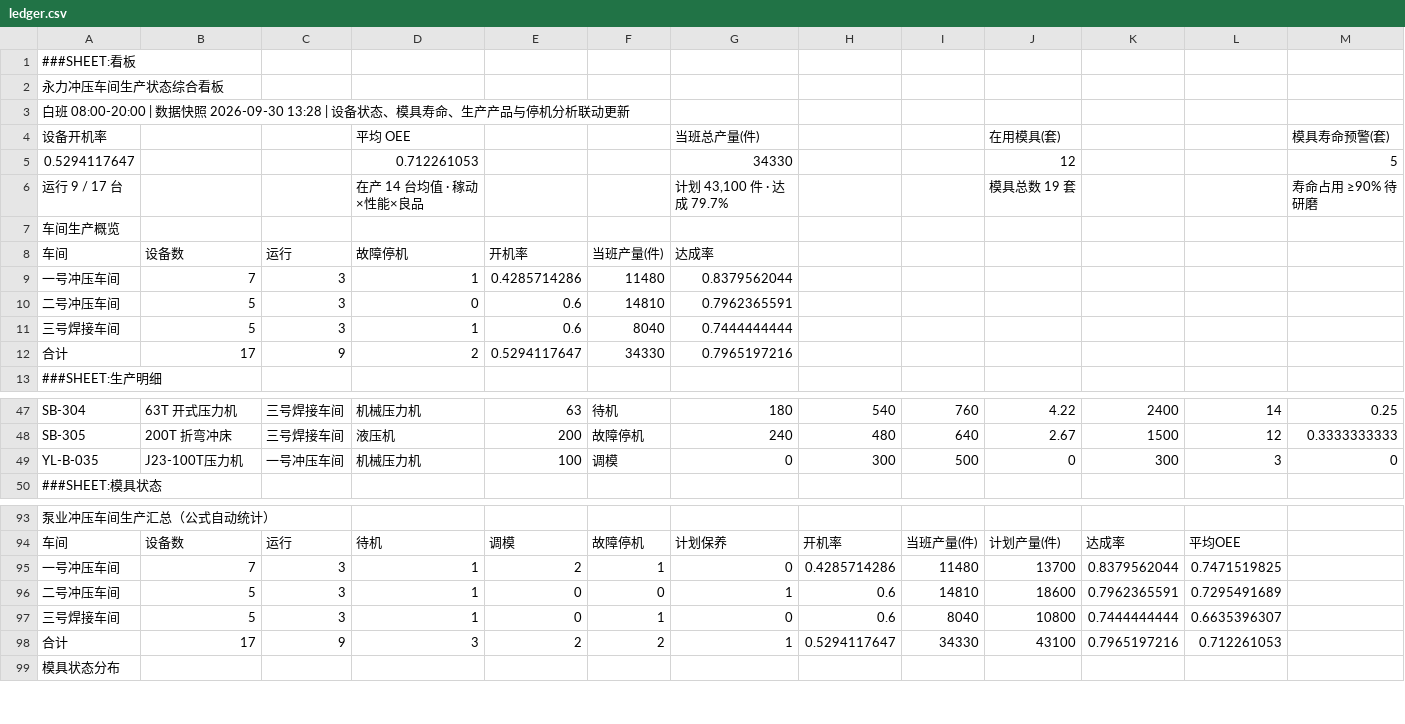
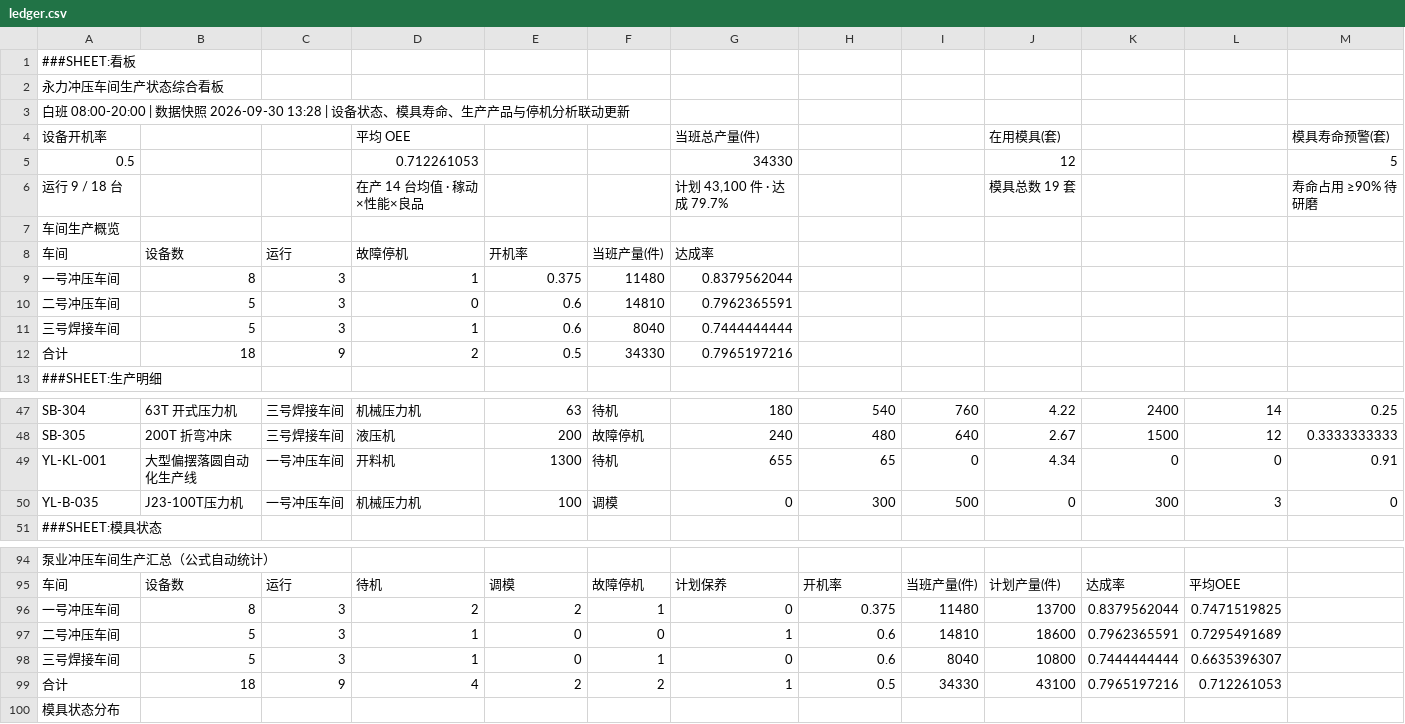
Before and after one commit to Raychxg/pump-dashboard, a CSV file: ledger.csv, drawn as a sheet; only a part is shown, gaps mark what is left out; addresses are those after the commit; rows hold the shown columns only; the diff names each change by its address in the sheet, - before the commit and + after, or states it on an @@ line.

Commit message:
更新台账 2026-10-08 10:10:01

```diff
--- a/ledger.csv
+++ b/ledger.csv
@@ column A renumbered between rows 5 and 6 @@
-B9: 7
+B9: 8
-E9: 0.4285714286
+E9: 0.375
-B12: 17
+B12: 18
-E12: 0.5294117647
+E12: 0.5
+row 49: YL-KL-001 | 大型偏摆落圆自动化生产线 | 一号冲压车间 | 开料机 | 1300 | 待机 | 655 | 65 | 0 | 4.34 | 0 | 0 | 0.91
-B96: 7
+B96: 8
-D96: 1
+D96: 2
-H96: 0.4285714286
+H96: 0.375
-B99: 17
+B99: 18
-D99: 3
+D99: 4
-H99: 0.5294117647
+H99: 0.5
```
